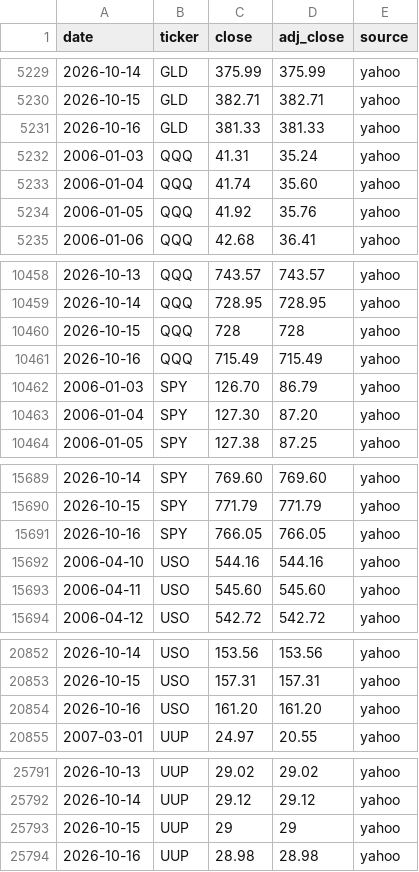
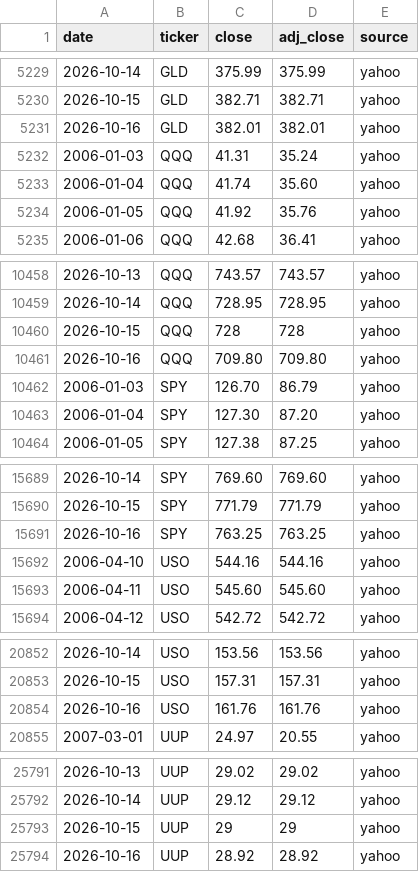
Before and after one commit to Jim-Lohse/investment-lab, a CSV file: data/prices/etf_daily.csv, drawn as a sheet; only a part is shown, gaps mark what is left out; the diff covers the shown part only.

```diff
--- a/data/prices/etf_daily.csv
+++ b/data/prices/etf_daily.csv
@@ -5230,3 +5230,3 @@ date,ticker,close,adj_close,source
 2026-10-15,GLD,382.71,382.71,yahoo
-2026-10-16,GLD,381.33,381.33,yahoo
+2026-10-16,GLD,382.01,382.01,yahoo
 2006-01-03,QQQ,41.31,35.24,yahoo
@@ -10460,3 +10460,3 @@ date,ticker,close,adj_close,source
 2026-10-15,QQQ,728,728,yahoo
-2026-10-16,QQQ,715.49,715.49,yahoo
+2026-10-16,QQQ,709.80,709.80,yahoo
 2006-01-03,SPY,126.70,86.79,yahoo
@@ -15690,3 +15690,3 @@ date,ticker,close,adj_close,source
 2026-10-15,SPY,771.79,771.79,yahoo
-2026-10-16,SPY,766.05,766.05,yahoo
+2026-10-16,SPY,763.25,763.25,yahoo
 2006-04-10,USO,544.16,544.16,yahoo
@@ -20853,3 +20853,3 @@ date,ticker,close,adj_close,source
 2026-10-15,USO,157.31,157.31,yahoo
-2026-10-16,USO,161.20,161.20,yahoo
+2026-10-16,USO,161.76,161.76,yahoo
 2007-03-01,UUP,24.97,20.55,yahoo
@@ -25793,2 +25793,2 @@ date,ticker,close,adj_close,source
 2026-10-15,UUP,29,29,yahoo
-2026-10-16,UUP,28.98,28.98,yahoo
+2026-10-16,UUP,28.92,28.92,yahoo
```
Also changed, not shown: 28 edited cells elsewhere in this file, 8 other files.
